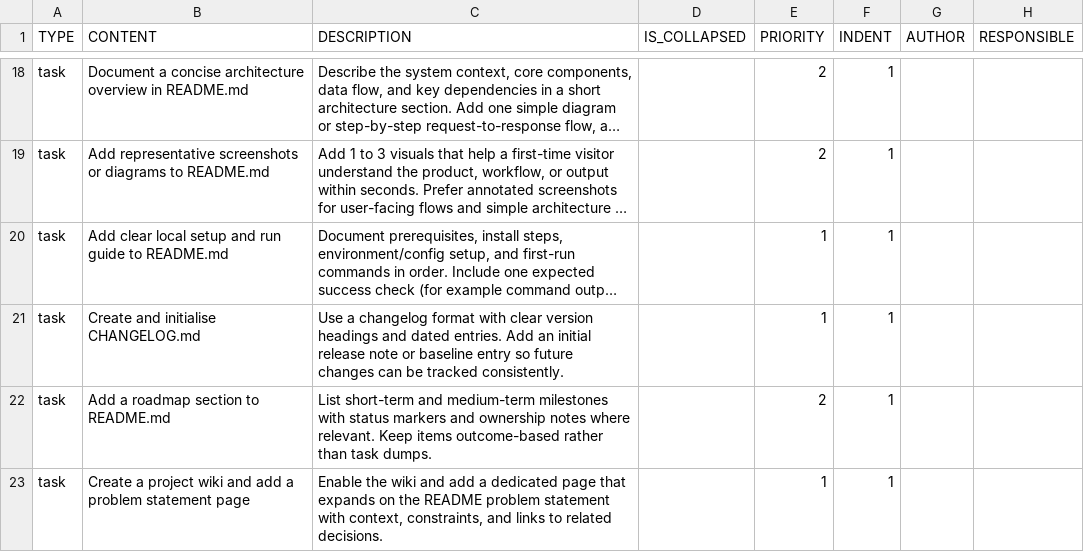
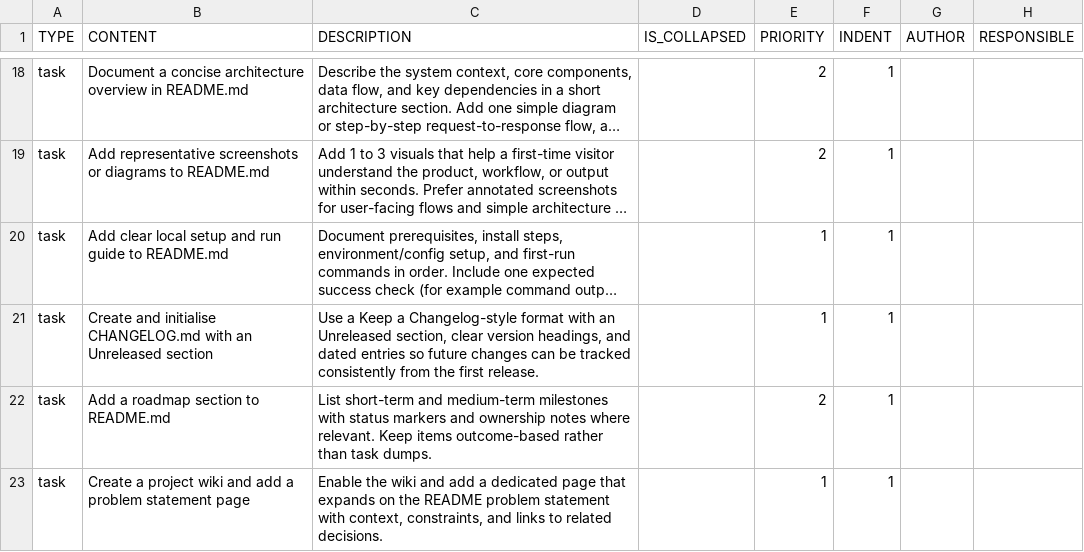
Before and after one commit to colin-gourlay/todoist-playbook, a CSV file: csv-templates/github/github-repo-spin-up/template.csv, drawn as a sheet; only a part is shown, gaps mark what is left out; long unchanged cells end in …; the diff names each change by its address in the sheet, - before the commit and + after, or states it on an @@ line.

Commit message:
docs: refine changelog task wording (#672)

```diff
--- a/csv-templates/github/github-repo-spin-up/template.csv
+++ b/csv-templates/github/github-repo-spin-up/template.csv
-B21 (CONTENT): …initialise CHANGELOG.md
+B21 (CONTENT): …initialise CHANGELOG.md with an Unreleased section
-C21 (DESCRIPTION): Use a changelog format with clear version headings and dated entries. Add an initial release note or baseline entry so future changes can be tracked consistently.
+C21 (DESCRIPTION): Use a Keep a Changelog-style format with an Unreleased section, clear version headings, and dated entries so future changes can be tracked consistently from the first release.
```
